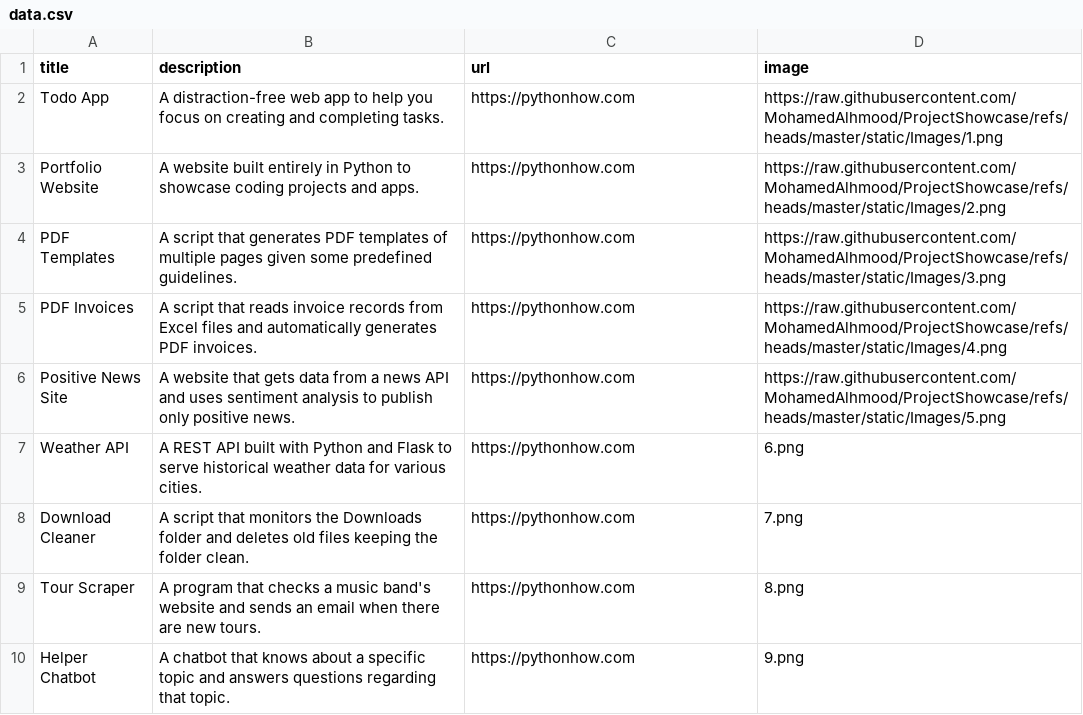
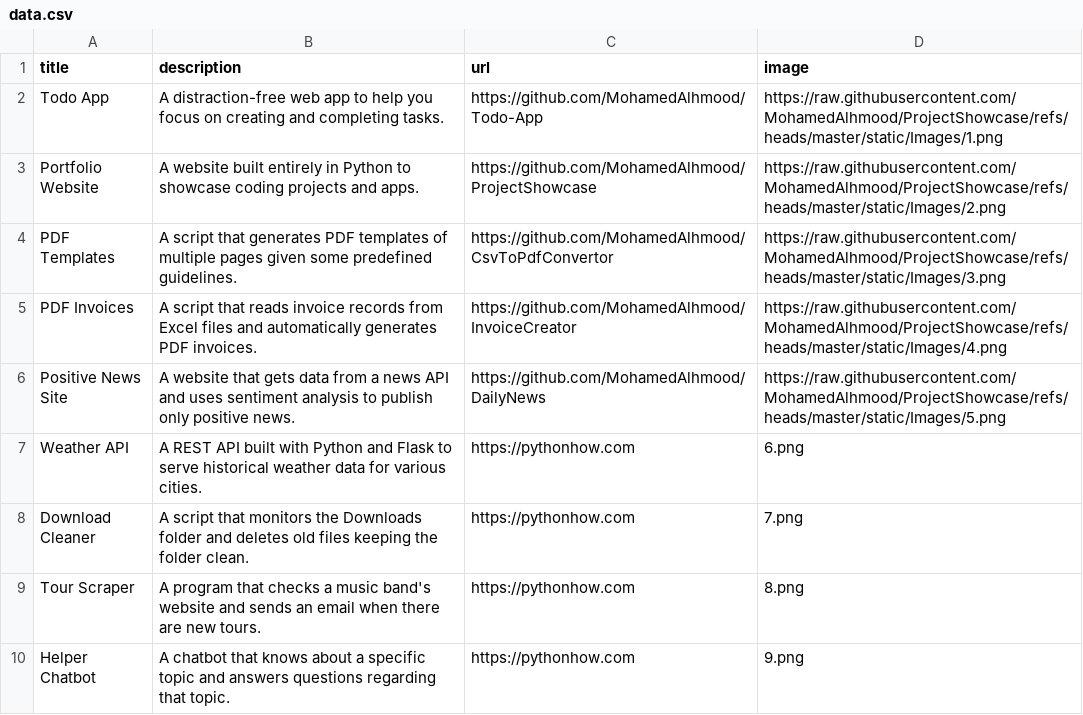
Before and after one commit to MohamedAlhmood/ProjectShowcase, a CSV file: static/data.csv, drawn as a sheet; only a part is shown.

Commit message:
Minor Tweaks to fix App image not found bug

```diff
--- a/static/data.csv
+++ b/static/data.csv
@@ -1,7 +1,7 @@
 title;description;url;image
-Todo App;A distraction-free web app to help you focus on creating and completing tasks.;https://pythonhow.com;https://raw.githubusercontent.com/MohamedAlhmood/ProjectShowcase/refs/heads/master/static/Images/1.png
-Portfolio Website;A website built entirely in Python to showcase coding projects and apps.;https://pythonhow.com;https://raw.githubusercontent.com/MohamedAlhmood/ProjectShowcase/refs/heads/master/static/Images/2.png
-PDF Templates;A script that generates PDF templates of multiple pages given some predefined guidelines.;https://pythonhow.com;https://raw.githubusercontent.com/MohamedAlhmood/ProjectShowcase/refs/heads/master/static/Images/3.png
-PDF Invoices;A script that reads invoice records from Excel files and automatically generates PDF invoices.;https://pythonhow.com;https://raw.githubusercontent.com/MohamedAlhmood/ProjectShowcase/refs/heads/master/static/Images/4.png
-Positive News Site;A website that gets data from a news API and uses sentiment analysis to publish only positive news.;https://pythonhow.com;https://raw.githubusercontent.com/MohamedAlhmood/ProjectShowcase/refs/heads/master/static/Images/5.png
+Todo App;A distraction-free web app to help you focus on creating and completing tasks.;https://github.com/MohamedAlhmood/Todo-App;https://raw.githubusercontent.com/MohamedAlhmood/ProjectShowcase/refs/heads/master/static/Images/1.png
+Portfolio Website;A website built entirely in Python to showcase coding projects and apps.;https://github.com/MohamedAlhmood/ProjectShowcase;https://raw.githubusercontent.com/MohamedAlhmood/ProjectShowcase/refs/heads/master/static/Images/2.png
+PDF Templates;A script that generates PDF templates of multiple pages given some predefined guidelines.;https://github.com/MohamedAlhmood/CsvToPdfConvertor;https://raw.githubusercontent.com/MohamedAlhmood/ProjectShowcase/refs/heads/master/static/Images/3.png
+PDF Invoices;A script that reads invoice records from Excel files and automatically generates PDF invoices.;https://github.com/MohamedAlhmood/InvoiceCreator;https://raw.githubusercontent.com/MohamedAlhmood/ProjectShowcase/refs/heads/master/static/Images/4.png
+Positive News Site;A website that gets data from a news API and uses sentiment analysis to publish only positive news.;https://github.com/MohamedAlhmood/DailyNews;https://raw.githubusercontent.com/MohamedAlhmood/ProjectShowcase/refs/heads/master/static/Images/5.png
 Weather API;A REST API built with Python and Flask to serve historical weather data for various cities.;https://pythonhow.com;6.png
```
Also changed, not shown: 1 other file.
